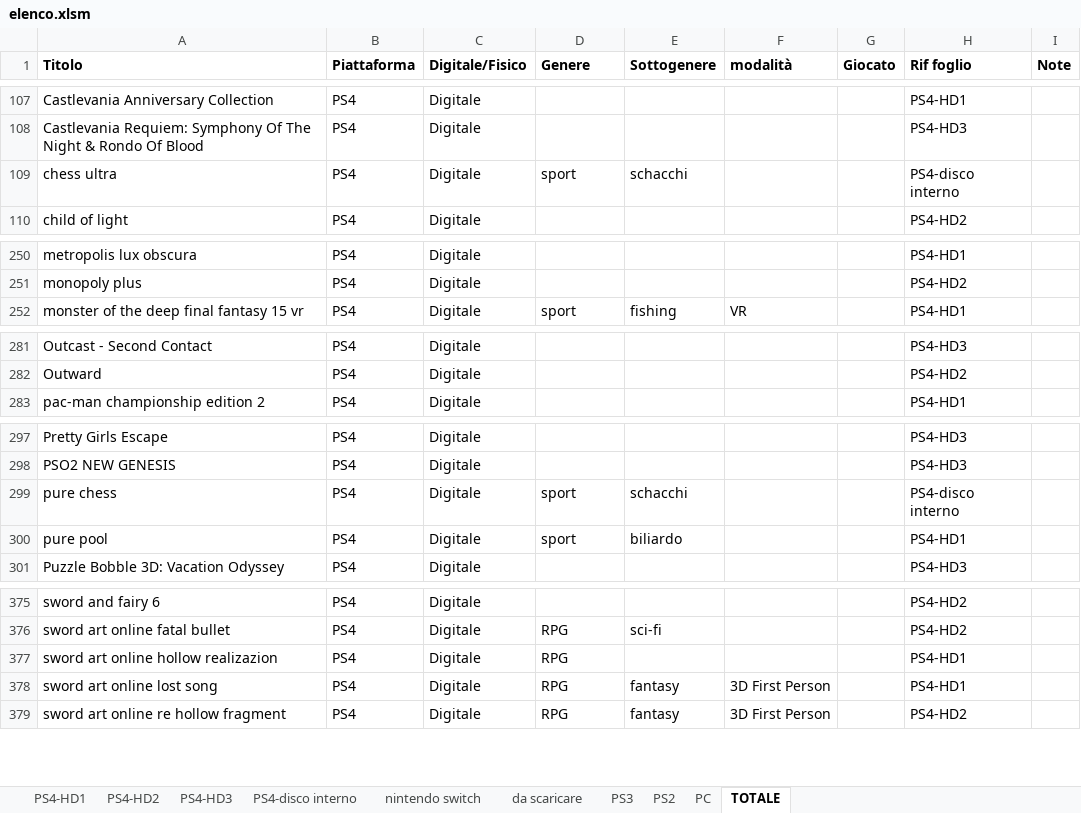
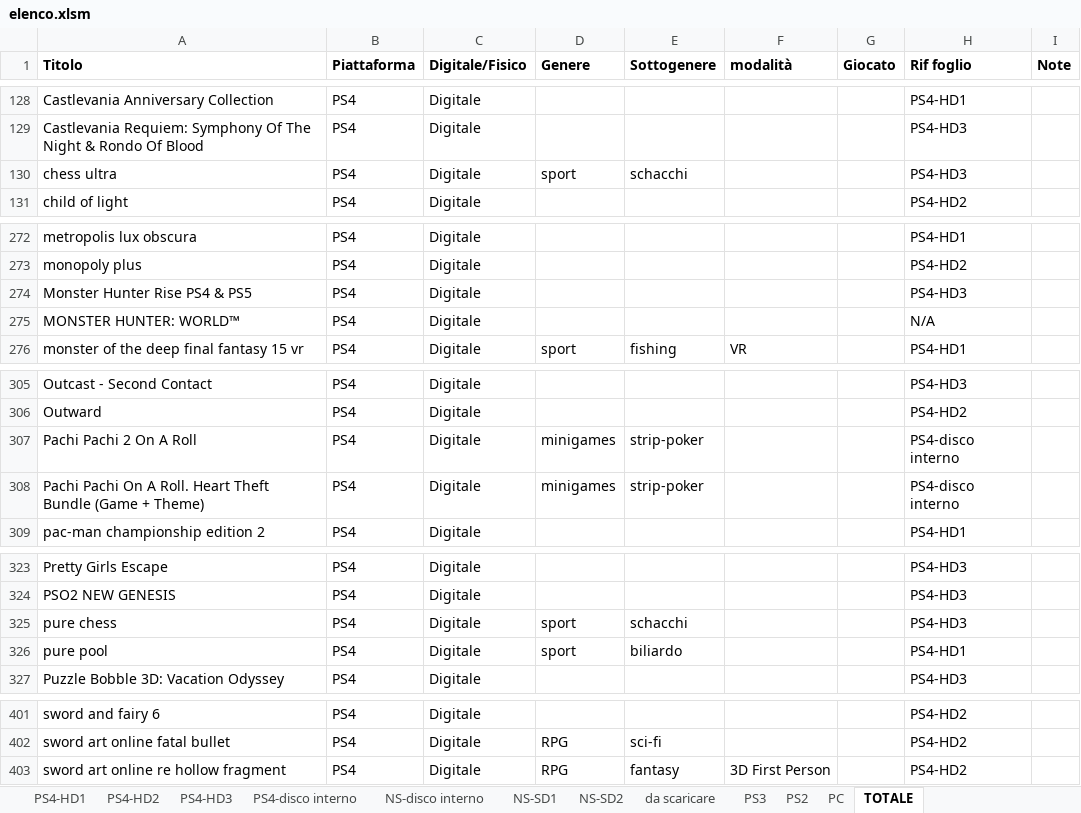
Before and after one commit to omega9999/psn-java, an Excel workbook: elenco.xlsm, sheet TOTALE, drawn as a sheet; only a part is shown, gaps mark what is left out; values as stored, in another font and other column widths than the file's, no borders; conditional formats not drawn; removed rows and columns are numbered as before the commit, all else as after; the diff covers the shown part only; the diff names each change by its address in the sheet, - before the commit and + after, or states it on an @@ line.

```diff
--- a/elenco.xlsm (sheet TOTALE)
+++ b/elenco.xlsm (sheet TOTALE)
-sheet tab: nintendo switch
+sheet tab: NS-SD1
+sheet tab: NS-disco interno
+sheet tab: NS-SD2
-H130 (Rif foglio): PS4-disco interno
+H130 (Rif foglio): PS4-HD3
@@ row 452 moved to row 274: Monster Hunter Rise PS4 & PS5 @@
+row 275: MONSTER HUNTER: WORLD™ | PS4 | Digitale |  |  |  |  | N/A
@@ row 450 moved to row 307: Pachi Pachi 2 On A Roll @@
@@ row 449 moved to row 308: Pachi Pachi On A Roll. Heart Theft Bundl… @@
-H325 (Rif foglio): PS4-disco interno
+H325 (Rif foglio): PS4-HD3
-row 377: sword art online hollow realizazion | PS4 | Digitale | RPG |  |  |  | PS4-HD1
-row 378: sword art online lost song | PS4 | Digitale | RPG | fantasy | 3D First Person |  | PS4-HD1
```
Also changed, not shown: 31 added rows, 13 removed rows, 2 moved rows and 24 edited cells elsewhere in this sheet, sheet NS-SD1, sheet PC, formulas that keep their value.
